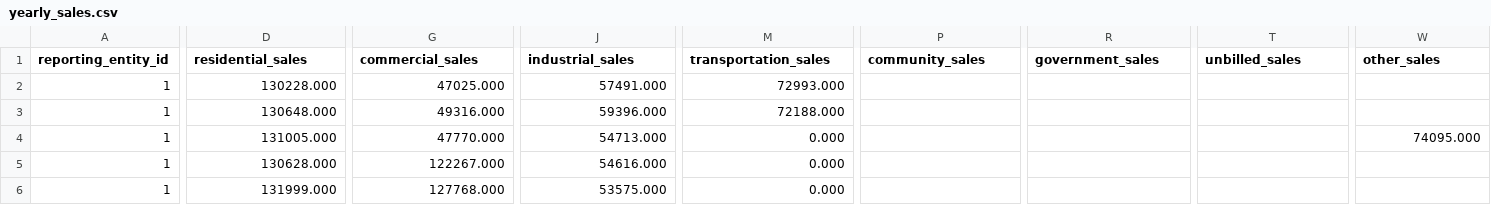
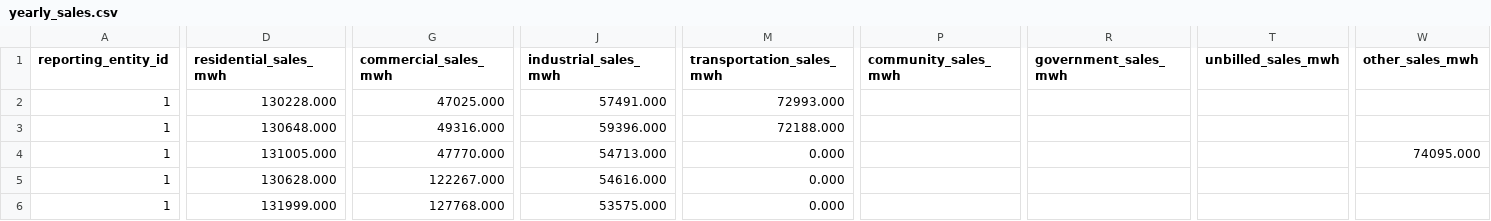
Before and after one commit to acep-aedg/aedg-data-pond, a CSV file: data/final/yearly_sales/yearly_sales.csv, drawn as a sheet; only a part is shown, gaps mark what is left out; the diff covers the shown part only; the diff names each change by its address in the sheet, - before the commit and + after, or states it on an @@ line.

Commit message:
add units to sales column names

```diff
--- a/data/final/yearly_sales/yearly_sales.csv
+++ b/data/final/yearly_sales/yearly_sales.csv
-D1: residential_sales
+D1: residential_sales_mwh
-G1: commercial_sales
+G1: commercial_sales_mwh
-J1: industrial_sales
+J1: industrial_sales_mwh
-M1: transportation_sales
+M1: transportation_sales_mwh
-P1: community_sales
+P1: community_sales_mwh
-R1: government_sales
+R1: government_sales_mwh
-T1: unbilled_sales
+T1: unbilled_sales_mwh
-W1: other_sales
+W1: other_sales_mwh
```
Also changed, not shown: 1 edited cell elsewhere in this file, data/public/public_yearly_sales/public_yearly_sales.csv, 1 other file.
